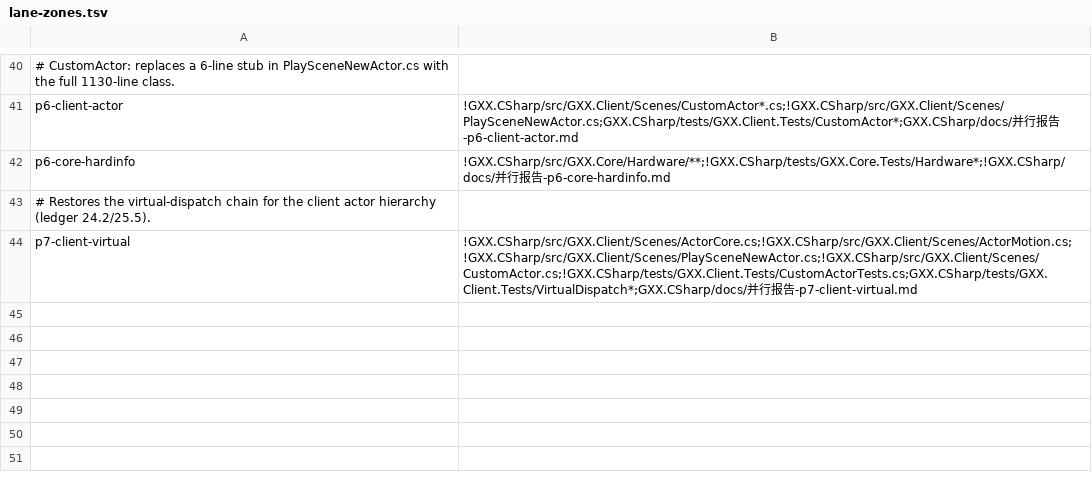
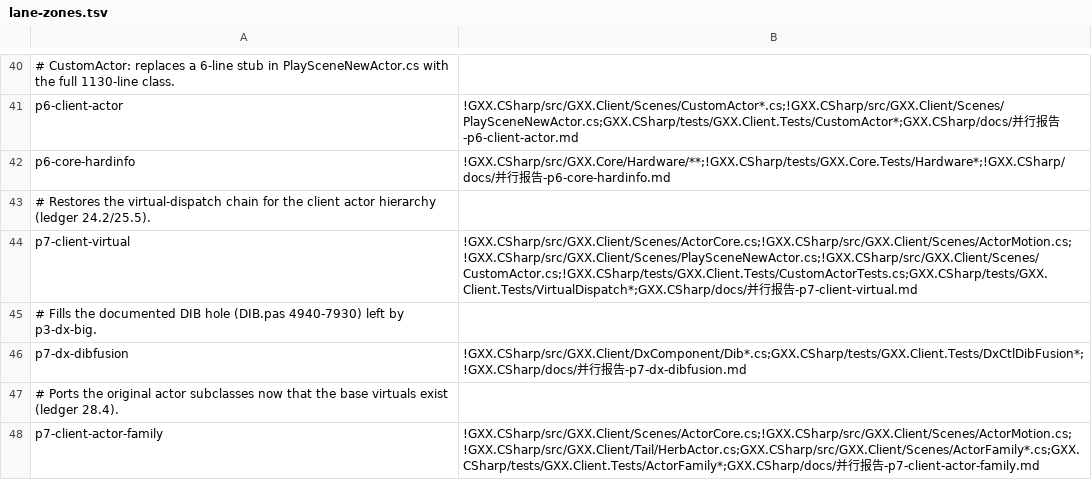
Before and after one commit to cnksss/GxxM2, a TSV file: GXX.CSharp/tools/lane-zones.tsv, drawn as a sheet; only a part is shown, gaps mark what is left out; the diff names each change by its address in the sheet, - before the commit and + after, or states it on an @@ line.

Commit message:
台账 §30 + 分区表：物品表示方案A落地（含车道两处改进裁定的记录：可空元素 + m_ItemList 归属上移到 TCreature）；要求把别名语义损失登记为正式偏差 D35；Anicount/AniCount 拆字段结论与一行修法授权；新开 p7-dx-dibfusion

```diff
--- a/GXX.CSharp/tools/lane-zones.tsv
+++ b/GXX.CSharp/tools/lane-zones.tsv
+row 45: # Fills the documented DIB hole (DIB.pas 4940-7930) left by p3-dx-big.
+row 46: p7-dx-dibfusion | !GXX.CSharp/src/GXX.Client/DxComponent/Dib*.cs;GXX.CSharp/tests/GXX.Client.Tests/DxCtlDibFusion*;!GXX.CSharp/docs/并行报告-p7-dx-dibfusion.md
+row 47: # Ports the original actor subclasses now that the base virtuals exist (ledger 28.4).
+row 48: p7-client-actor-family | !GXX.CSharp/src/GXX.Client/Scenes/ActorCore.cs;!GXX.CSharp/src/GXX.Client/Scenes/ActorMotion.cs;!GXX.CSharp/src/GXX.Client/Tail/HerbActor.cs;GXX.CSharp/src/GXX.Client/Scenes/ActorFamily*.cs;GXX.CSharp/tests/GXX.Client.Tests/ActorFamily*;GXX.CSharp/docs/并行报告-p7-client-actor-family.md
```
Also changed, not shown: 1 other file.
